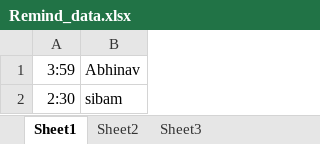
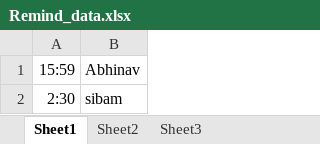
Before and after one commit to Brodevil/Reminder-Application-with-notfication, an Excel workbook: Remind_data.xlsx, sheet Sheet1, drawn as a sheet; values as stored, in another font and other column widths than the file's, no borders; the diff names each change by its address in the sheet, - before the commit and + after, or states it on an @@ line.

```diff
--- a/Remind_data.xlsx (sheet Sheet1)
+++ b/Remind_data.xlsx (sheet Sheet1)
-A1: 3:59
+A1: 15:59
```
Also changed, not shown: 1 other file.
